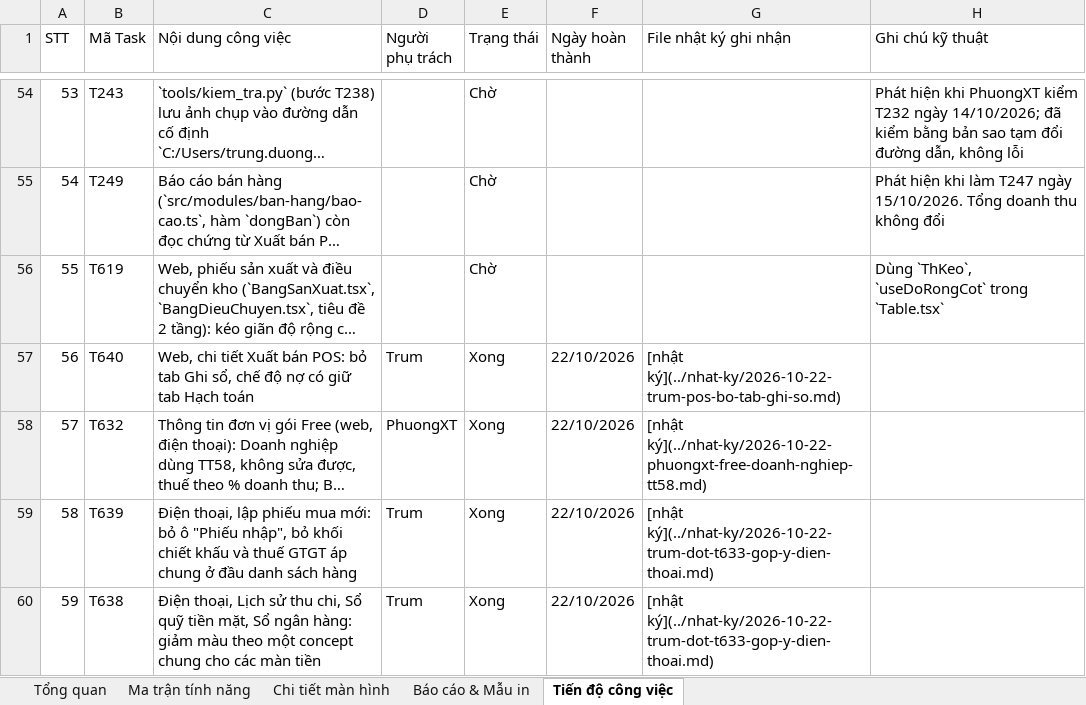
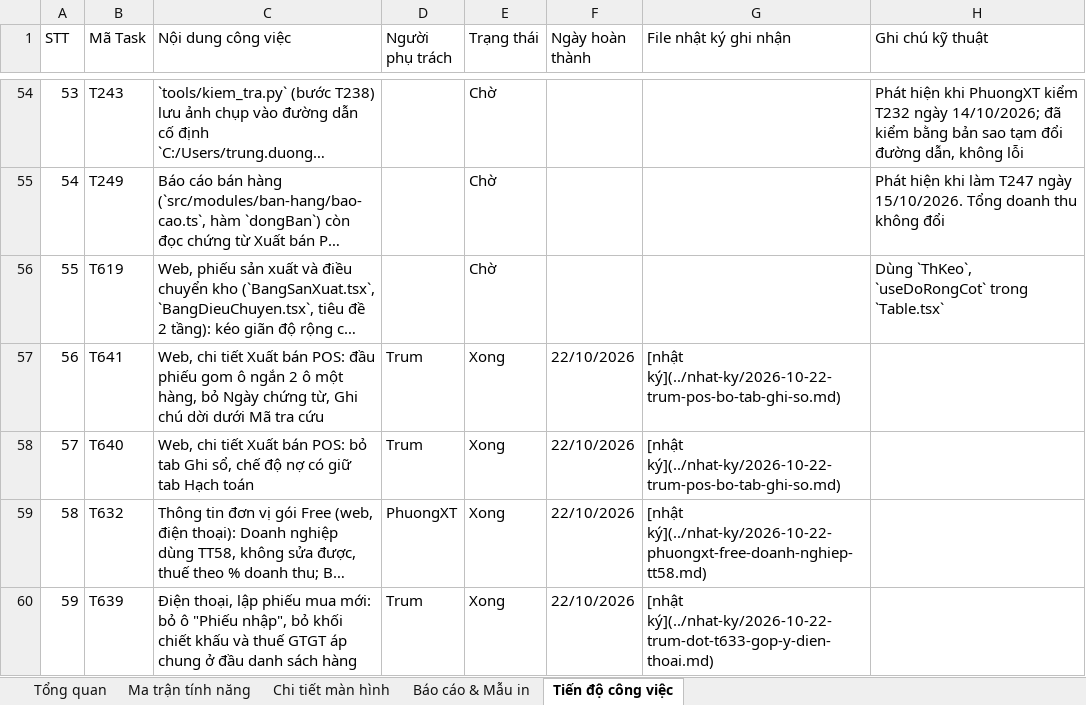
Before and after one commit to trungkhanhduong93/iaccdemo, an Excel workbook: docs/IACC-Cloud-Chi-Tiet-He-Thong.xlsx, sheet Tiến độ công việc, drawn as a sheet; only a part is shown, gaps mark what is left out; the shorter side is filled out with more unchanged rows; long unchanged cells end in …; values as stored, in another font and other column widths than the file's, no cell formats; addresses are those after the commit; the diff names each change by its address in the sheet, - before the commit and + after, or states it on an @@ line.

```diff
--- a/docs/IACC-Cloud-Chi-Tiet-He-Thong.xlsx (sheet Tiến độ công việc)
+++ b/docs/IACC-Cloud-Chi-Tiet-He-Thong.xlsx (sheet Tiến độ công việc)
+row 57: 56 | T641 | Web, chi tiết Xuất bán POS: đầu phiếu gom ô ngắn 2 ô một hàng, bỏ Ngày chứng từ, Ghi chú dời dưới Mã tra cứu | Trum | Xong | 22/10/2026 | [nhật ký](../nhat-ky/2026-10-22-trum-pos-bo-tab-ghi-so.md)
@@ column A (STT) renumbered from row 58 down @@
```
Also changed, not shown: sheet Tổng quan, cell formats, 5 other files.
